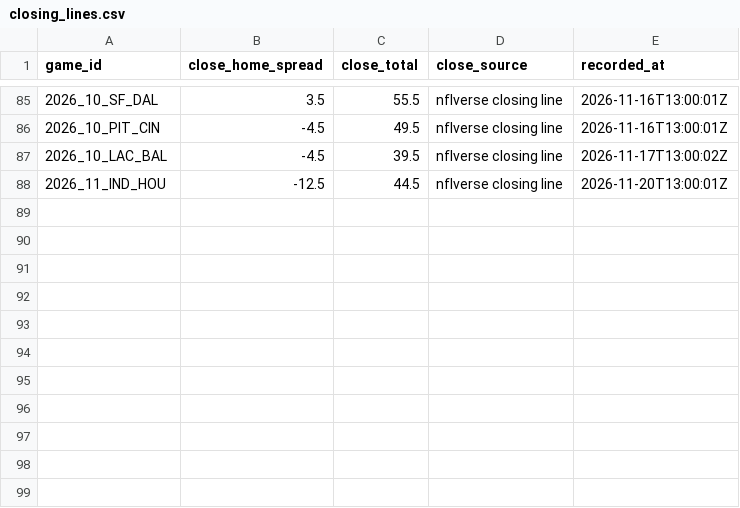
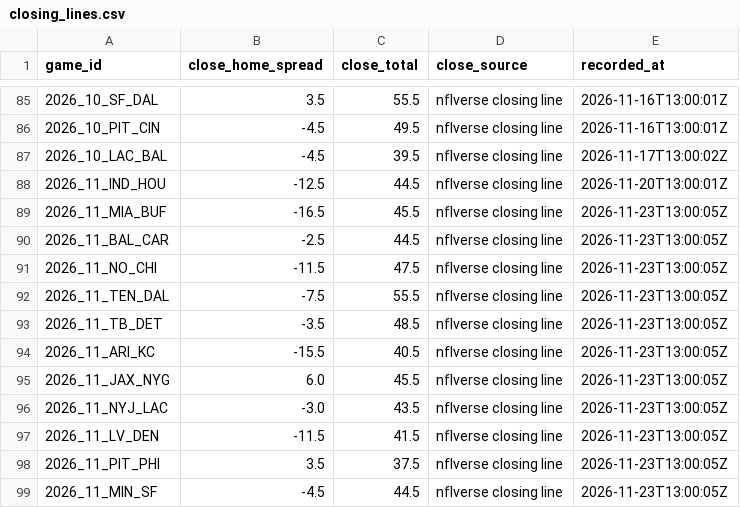
Before and after one commit to RB4000/edge-picks, a CSV file: ledger/closing_lines.csv, drawn as a sheet; only a part is shown, gaps mark what is left out; the diff names each change by its address in the sheet, - before the commit and + after, or states it on an @@ line.

Commit message:
ledger: update 2026-11-23T13:02Z

```diff
--- a/ledger/closing_lines.csv
+++ b/ledger/closing_lines.csv
+row 89: 2026_11_MIA_BUF | -16.5 | 45.5 | nflverse closing line | 2026-11-23T13:00:05Z
+row 90: 2026_11_BAL_CAR | -2.5 | 44.5 | nflverse closing line | 2026-11-23T13:00:05Z
+row 91: 2026_11_NO_CHI | -11.5 | 47.5 | nflverse closing line | 2026-11-23T13:00:05Z
+row 92: 2026_11_TEN_DAL | -7.5 | 55.5 | nflverse closing line | 2026-11-23T13:00:05Z
+row 93: 2026_11_TB_DET | -3.5 | 48.5 | nflverse closing line | 2026-11-23T13:00:05Z
+row 94: 2026_11_ARI_KC | -15.5 | 40.5 | nflverse closing line | 2026-11-23T13:00:05Z
+row 95: 2026_11_JAX_NYG | 6.0 | 45.5 | nflverse closing line | 2026-11-23T13:00:05Z
+row 96: 2026_11_NYJ_LAC | -3.0 | 43.5 | nflverse closing line | 2026-11-23T13:00:05Z
+row 97: 2026_11_LV_DEN | -11.5 | 41.5 | nflverse closing line | 2026-11-23T13:00:05Z
+row 98: 2026_11_PIT_PHI | 3.5 | 37.5 | nflverse closing line | 2026-11-23T13:00:05Z
+row 99: 2026_11_MIN_SF | -4.5 | 44.5 | nflverse closing line | 2026-11-23T13:00:05Z
```
Also changed, not shown: ledger/graded.csv, ledger/line_snapshots.csv.
